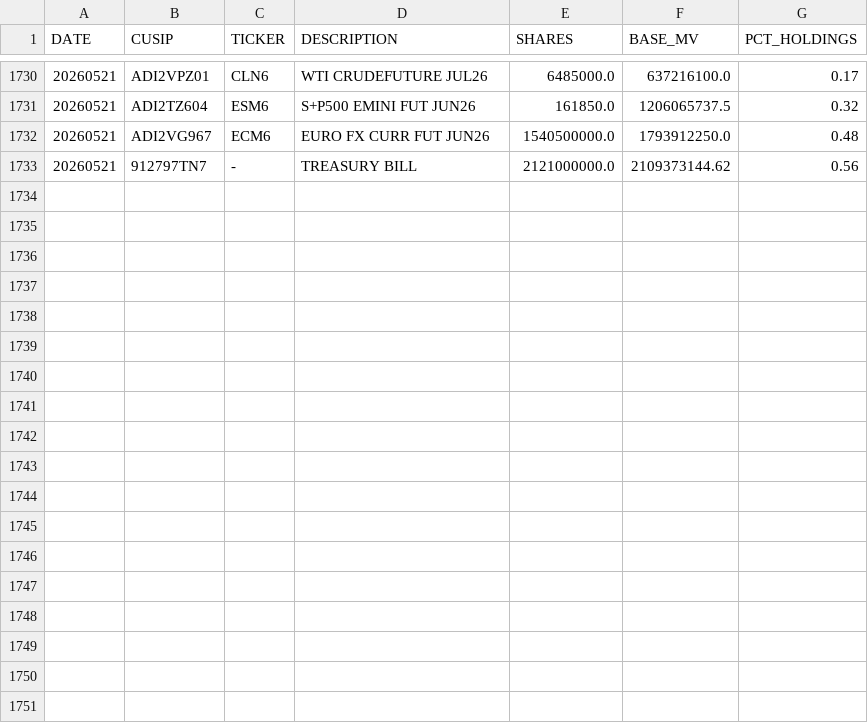
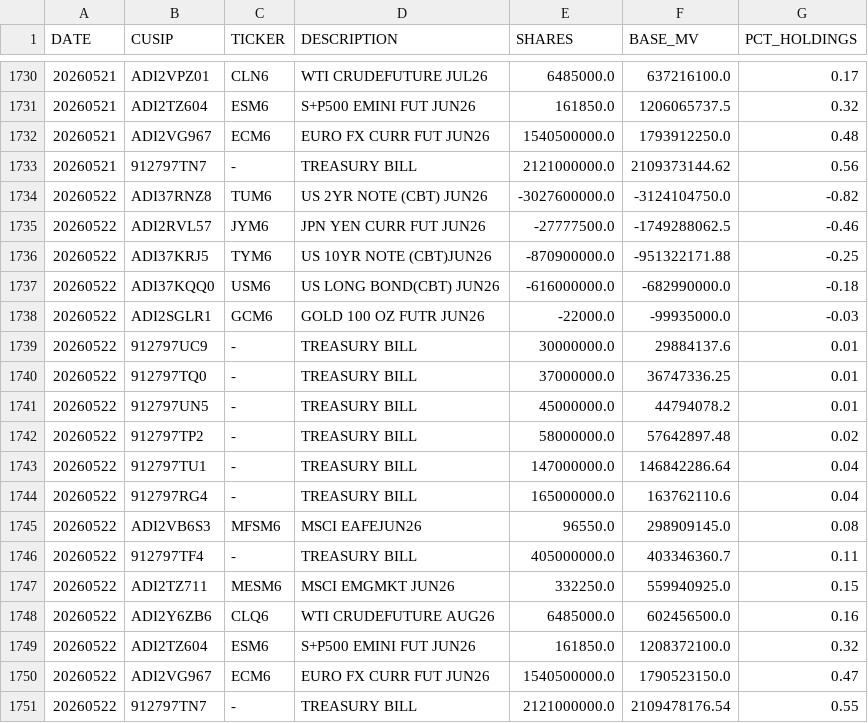
Before and after one commit to ettoll/tracking_beer, a CSV file: data/total_data_positions.csv, drawn as a sheet; only a part is shown, gaps mark what is left out.

```diff
--- a/data/total_data_positions.csv
+++ b/data/total_data_positions.csv
@@ -1733 +1733,19 @@ DATE,CUSIP,TICKER,DESCRIPTION,SHARES,BASE_MV,PCT_HOLDINGS
 20260521,912797TN7,-,TREASURY BILL,2121000000.0,2109373144.62,0.56
+20260522,ADI37RNZ8,TUM6,US 2YR NOTE (CBT) JUN26,-3027600000.0,-3124104750.0,-0.82
+20260522,ADI2RVL57,JYM6,JPN YEN CURR FUT JUN26,-27777500.0,-1749288062.5,-0.46
+20260522,ADI37KRJ5,TYM6,US 10YR NOTE (CBT)JUN26,-870900000.0,-951322171.88,-0.25
+20260522,ADI37KQQ0,USM6,US LONG BOND(CBT) JUN26,-616000000.0,-682990000.0,-0.18
+20260522,ADI2SGLR1,GCM6,GOLD 100 OZ FUTR JUN26,-22000.0,-99935000.0,-0.03
+20260522,912797UC9,-,TREASURY BILL,30000000.0,29884137.6,0.01
+20260522,912797TQ0,-,TREASURY BILL,37000000.0,36747336.25,0.01
+20260522,912797UN5,-,TREASURY BILL,45000000.0,44794078.2,0.01
+20260522,912797TP2,-,TREASURY BILL,58000000.0,57642897.48,0.02
+20260522,912797TU1,-,TREASURY BILL,147000000.0,146842286.64,0.04
+20260522,912797RG4,-,TREASURY BILL,165000000.0,163762110.6,0.04
+20260522,ADI2VB6S3,MFSM6,MSCI EAFEJUN26,96550.0,298909145.0,0.08
+20260522,912797TF4,-,TREASURY BILL,405000000.0,403346360.7,0.11
+20260522,ADI2TZ711,MESM6,MSCI EMGMKT JUN26,332250.0,559940925.0,0.15
+20260522,ADI2Y6ZB6,CLQ6,WTI CRUDEFUTURE AUG26,6485000.0,602456500.0,0.16
+20260522,ADI2TZ604,ESM6,S+P500 EMINI FUT JUN26,161850.0,1208372100.0,0.32
+20260522,ADI2VG967,ECM6,EURO FX CURR FUT JUN26,1540500000.0,1790523150.0,0.47
+20260522,912797TN7,-,TREASURY BILL,2121000000.0,2109478176.54,0.55
```
Also changed, not shown: data/total_data_descriptions.csv.
